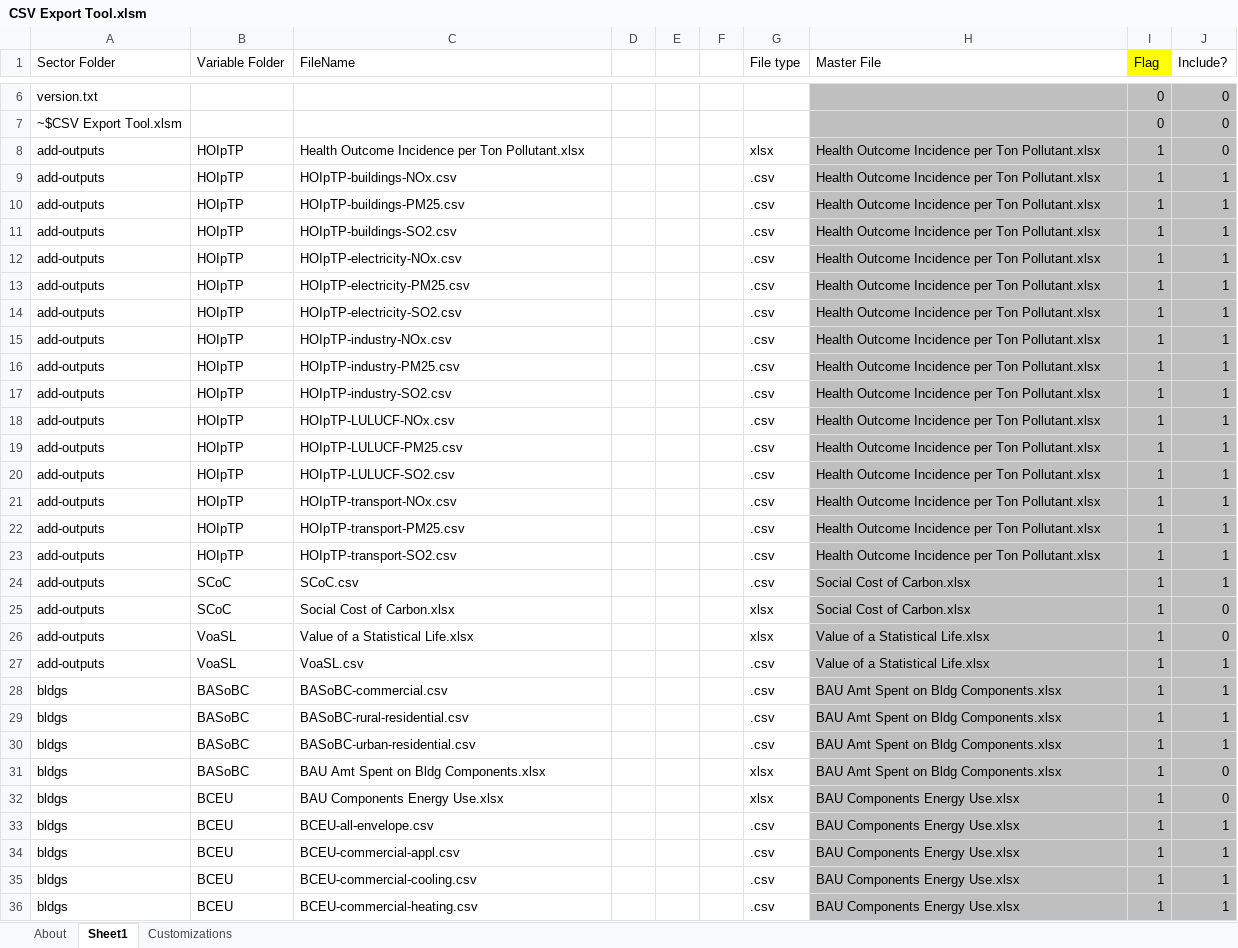
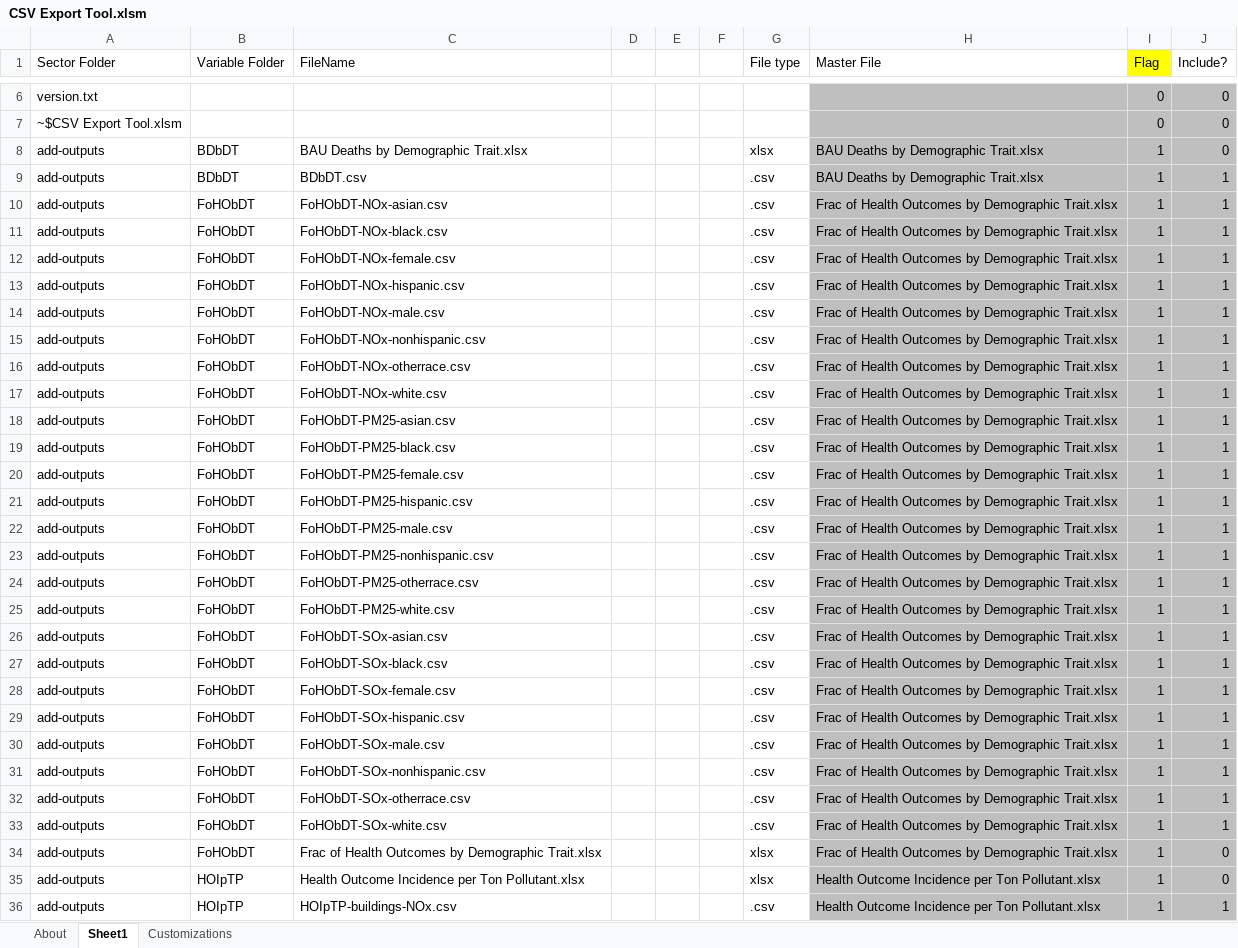
Before and after one commit to EnergyInnovation/eps-oregon, an Excel workbook: InputData/CSV Export Tool.xlsm, sheet Sheet1, drawn as a sheet; only a part is shown, gaps mark what is left out; the shorter side is filled out with more unchanged rows; values as stored, in another font and other column widths than the file's, no borders; the diff covers the shown part only; the diff names each change by its address in the sheet, - before the commit and + after, or states it on an @@ line.

```diff
--- a/InputData/CSV Export Tool.xlsm (sheet Sheet1)
+++ b/InputData/CSV Export Tool.xlsm (sheet Sheet1)
+row 8: add-outputs | BDbDT | BAU Deaths by Demographic Trait.xlsx |  |  |  | xlsx | BAU Deaths by Demographic Trait.xlsx | 1 | 0
+row 9: add-outputs | BDbDT | BDbDT.csv |  |  |  | .csv | BAU Deaths by Demographic Trait.xlsx | 1 | 1
+row 10: add-outputs | FoHObDT | FoHObDT-NOx-asian.csv |  |  |  | .csv | Frac of Health Outcomes by Demographic Trait.xlsx | 1 | 1
+row 11: add-outputs | FoHObDT | FoHObDT-NOx-black.csv |  |  |  | .csv | Frac of Health Outcomes by Demographic Trait.xlsx | 1 | 1
+row 12: add-outputs | FoHObDT | FoHObDT-NOx-female.csv |  |  |  | .csv | Frac of Health Outcomes by Demographic Trait.xlsx | 1 | 1
+row 13: add-outputs | FoHObDT | FoHObDT-NOx-hispanic.csv |  |  |  | .csv | Frac of Health Outcomes by Demographic Trait.xlsx | 1 | 1
+row 14: add-outputs | FoHObDT | FoHObDT-NOx-male.csv |  |  |  | .csv | Frac of Health Outcomes by Demographic Trait.xlsx | 1 | 1
+row 15: add-outputs | FoHObDT | FoHObDT-NOx-nonhispanic.csv |  |  |  | .csv | Frac of Health Outcomes by Demographic Trait.xlsx | 1 | 1
+row 16: add-outputs | FoHObDT | FoHObDT-NOx-otherrace.csv |  |  |  | .csv | Frac of Health Outcomes by Demographic Trait.xlsx | 1 | 1
+row 17: add-outputs | FoHObDT | FoHObDT-NOx-white.csv |  |  |  | .csv | Frac of Health Outcomes by Demographic Trait.xlsx | 1 | 1
+row 18: add-outputs | FoHObDT | FoHObDT-PM25-asian.csv |  |  |  | .csv | Frac of Health Outcomes by Demographic Trait.xlsx | 1 | 1
+row 19: add-outputs | FoHObDT | FoHObDT-PM25-black.csv |  |  |  | .csv | Frac of Health Outcomes by Demographic Trait.xlsx | 1 | 1
+row 20: add-outputs | FoHObDT | FoHObDT-PM25-female.csv |  |  |  | .csv | Frac of Health Outcomes by Demographic Trait.xlsx | 1 | 1
+row 21: add-outputs | FoHObDT | FoHObDT-PM25-hispanic.csv |  |  |  | .csv | Frac of Health Outcomes by Demographic Trait.xlsx | 1 | 1
+row 22: add-outputs | FoHObDT | FoHObDT-PM25-male.csv |  |  |  | .csv | Frac of Health Outcomes by Demographic Trait.xlsx | 1 | 1
+row 23: add-outputs | FoHObDT | FoHObDT-PM25-nonhispanic.csv |  |  |  | .csv | Frac of Health Outcomes by Demographic Trait.xlsx | 1 | 1
+row 24: add-outputs | FoHObDT | FoHObDT-PM25-otherrace.csv |  |  |  | .csv | Frac of Health Outcomes by Demographic Trait.xlsx | 1 | 1
+row 25: add-outputs | FoHObDT | FoHObDT-PM25-white.csv |  |  |  | .csv | Frac of Health Outcomes by Demographic Trait.xlsx | 1 | 1
+row 26: add-outputs | FoHObDT | FoHObDT-SOx-asian.csv |  |  |  | .csv | Frac of Health Outcomes by Demographic Trait.xlsx | 1 | 1
+row 27: add-outputs | FoHObDT | FoHObDT-SOx-black.csv |  |  |  | .csv | Frac of Health Outcomes by Demographic Trait.xlsx | 1 | 1
+row 28: add-outputs | FoHObDT | FoHObDT-SOx-female.csv |  |  |  | .csv | Frac of Health Outcomes by Demographic Trait.xlsx | 1 | 1
+row 29: add-outputs | FoHObDT | FoHObDT-SOx-hispanic.csv |  |  |  | .csv | Frac of Health Outcomes by Demographic Trait.xlsx | 1 | 1
+row 30: add-outputs | FoHObDT | FoHObDT-SOx-male.csv |  |  |  | .csv | Frac of Health Outcomes by Demographic Trait.xlsx | 1 | 1
+row 31: add-outputs | FoHObDT | FoHObDT-SOx-nonhispanic.csv |  |  |  | .csv | Frac of Health Outcomes by Demographic Trait.xlsx | 1 | 1
+row 32: add-outputs | FoHObDT | FoHObDT-SOx-otherrace.csv |  |  |  | .csv | Frac of Health Outcomes by Demographic Trait.xlsx | 1 | 1
+row 33: add-outputs | FoHObDT | FoHObDT-SOx-white.csv |  |  |  | .csv | Frac of Health Outcomes by Demographic Trait.xlsx | 1 | 1
+row 34: add-outputs | FoHObDT | Frac of Health Outcomes by Demographic Trait.xlsx |  |  |  | xlsx | Frac of Health Outcomes by Demographic Trait.xlsx | 1 | 0
```
Also changed, not shown: 29 added rows, 8 removed rows, 234 edited cells and cell formats elsewhere in this sheet, sheet About, sheet Customizations, formulas that keep their value, 25 other files.
